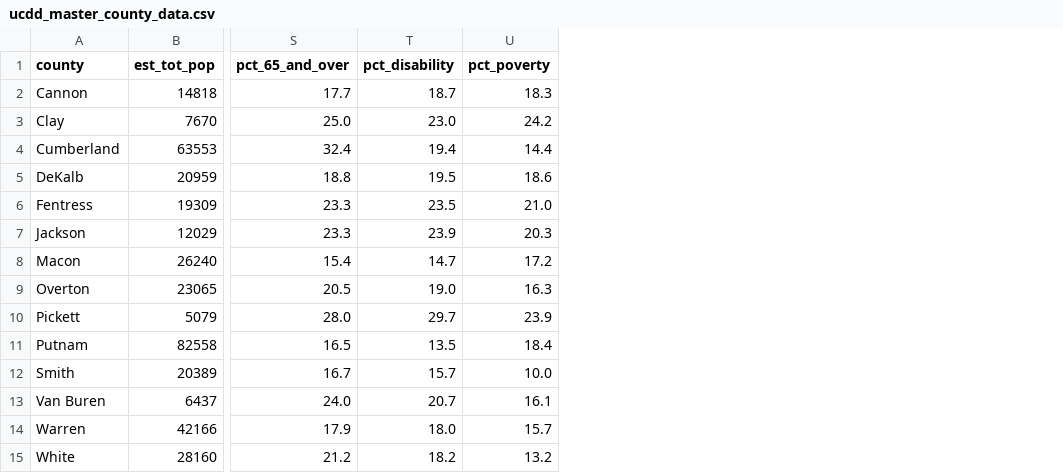
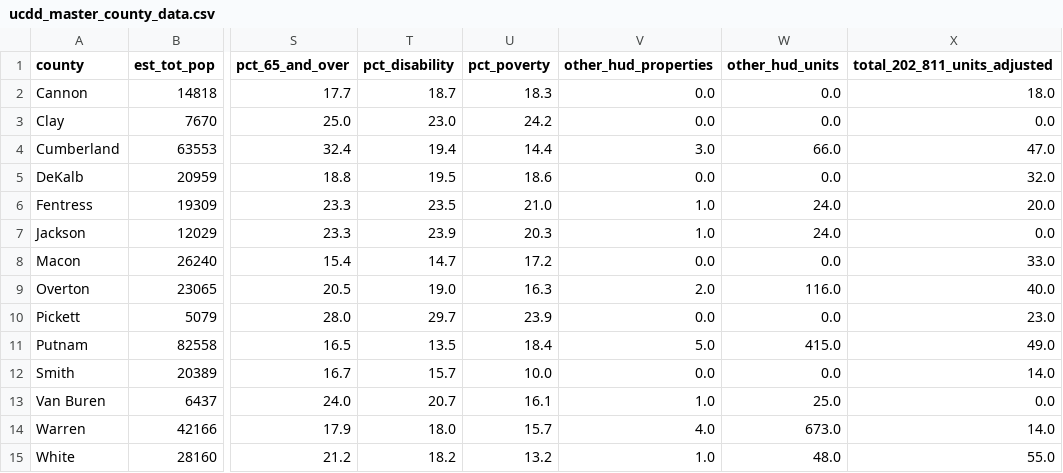
Before and after one commit to cameronquick/upper-cumberland-affordable-housing, a CSV file: ucdd_master_county_data.csv, drawn as a sheet; only a part is shown, gaps mark what is left out; the diff names each change by its address in the sheet, - before the commit and + after, or states it on an @@ line.

Commit message:
added picket county and other forms of housing

```diff
--- a/ucdd_master_county_data.csv
+++ b/ucdd_master_county_data.csv
+column V (other_hud_properties), rows 2-15: 0.0 | 0.0 | 3.0 | 0.0 | 1.0 | 1.0 | 0.0 | 2.0 | 0.0 | 5.0 | 0.0 | 1.0 | 4.0 | 1.0
+column W (other_hud_units), rows 2-15: 0.0 | 0.0 | 66.0 | 0.0 | 24.0 | 24.0 | 0.0 | 116.0 | 0.0 | 415.0 | 0.0 | 25.0 | 673.0 | 48.0
+column X (total_202_811_units_adjusted), rows 2-15: 18.0 | 0.0 | 47.0 | 32.0 | 20.0 | 0.0 | 33.0 | 40.0 | 23.0 | 49.0 | 14.0 | 0.0 | 14.0 | 55.0
```
